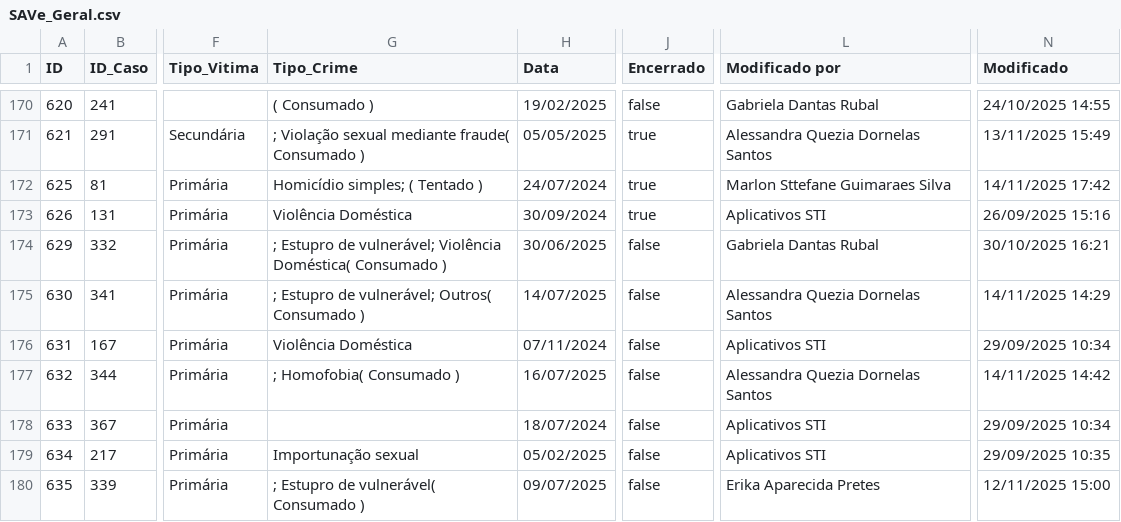
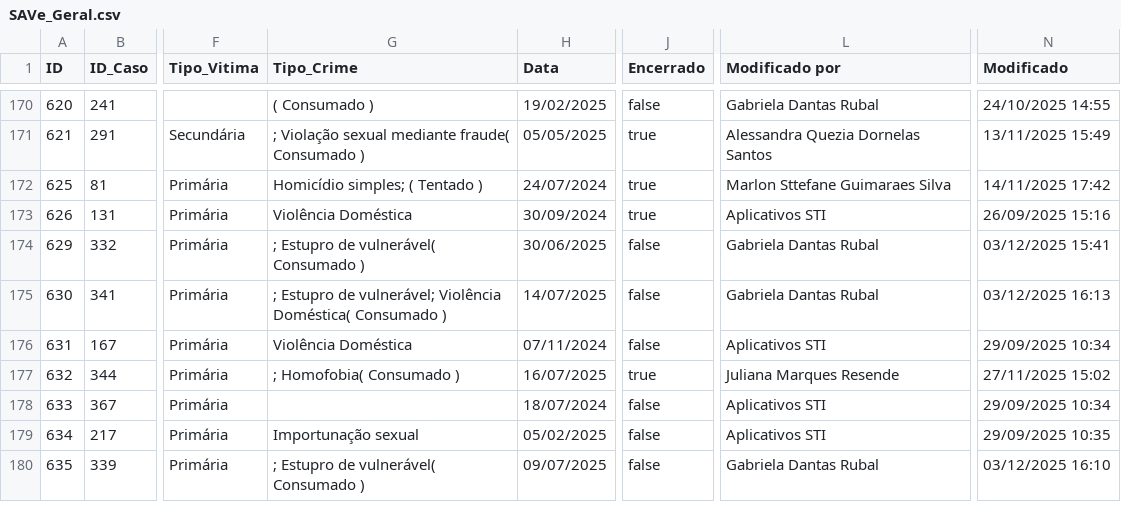
Before and after one commit to marlonstt/Tabelas-SAVe, a CSV file: SAVe_New/backend/Todas listas SAVe/SAVe_Geral.csv, drawn as a sheet; only a part is shown, gaps mark what is left out; the diff covers the shown part only; the diff names each change by its address in the sheet, - before the commit and + after, or states it on an @@ line.

```diff
--- a/SAVe_New/backend/Todas listas SAVe/SAVe_Geral.csv
+++ b/SAVe_New/backend/Todas listas SAVe/SAVe_Geral.csv
-G174 (Tipo_Crime): …Estupro de vulnerável; Violência Doméstica( Consumado )
+G174 (Tipo_Crime): …Estupro de vulnerável( Consumado )
-N174 (Modificado): 30/10/2025 16:21
+N174 (Modificado): 03/12/2025 15:41
-G175 (Tipo_Crime): …de vulnerável; Outros( Consumado )
+G175 (Tipo_Crime): …de vulnerável; Violência Doméstica( Consumado )
-L175 (Modificado por): Alessandra Quezia Dornelas Santos
+L175 (Modificado por): Gabriela Dantas Rubal
-N175 (Modificado): 14/11/2025 14:29
+N175 (Modificado): 03/12/2025 16:13
-J177 (Encerrado): false
+J177 (Encerrado): true
-L177 (Modificado por): Alessandra Quezia Dornelas Santos
+L177 (Modificado por): Juliana Marques Resende
-N177 (Modificado): 14/11/2025 14:42
+N177 (Modificado): 27/11/2025 15:02
-L180 (Modificado por): Erika Aparecida Pretes
+L180 (Modificado por): Gabriela Dantas Rubal
-N180 (Modificado): 12/11/2025 15:00
+N180 (Modificado): 03/12/2025 16:10
```
Also changed, not shown: 174 edited cells elsewhere in this file, SAVe_New/backend/Todas listas SAVe/SAVe_Encerramento.csv, SAVe_New/backend/Todas listas SAVe/SAVe_Ensino-trab-renda.csv, 34 other files.
